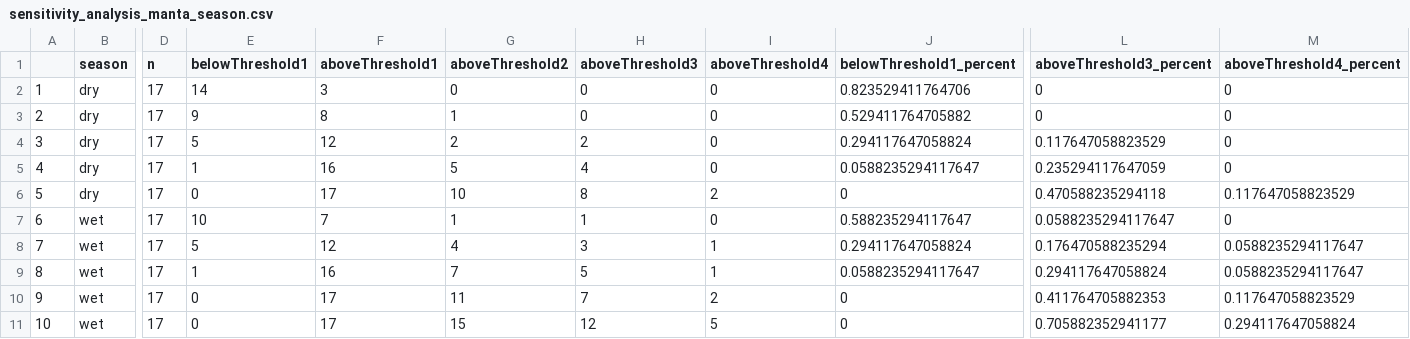
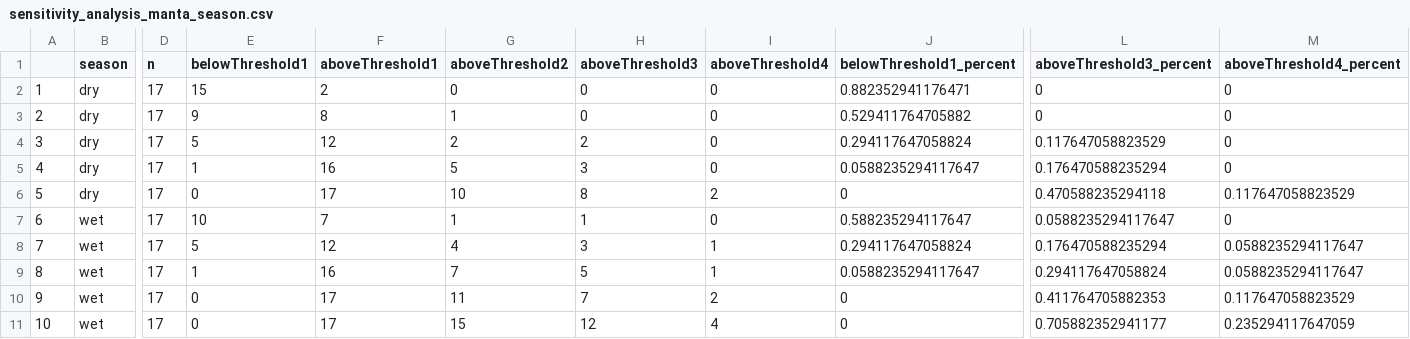
Before and after one commit to ScottCoffin/SFBayMPRiskCharacterization, a CSV file: output/data/kooi/sensitivity_analysis_manta_season.csv, drawn as a sheet; only a part is shown, gaps mark what is left out; the diff names each change by its address in the sheet, - before the commit and + after, or states it on an @@ line.

```diff
--- a/output/data/kooi/sensitivity_analysis_manta_season.csv
+++ b/output/data/kooi/sensitivity_analysis_manta_season.csv
-E2 (belowThreshold1): 14
+E2 (belowThreshold1): 15
-F2 (aboveThreshold1): 3
+F2 (aboveThreshold1): 2
-J2 (belowThreshold1_percent): 0.823529411764706
+J2 (belowThreshold1_percent): 0.882352941176471
-H5 (aboveThreshold3): 4
+H5 (aboveThreshold3): 3
-L5 (aboveThreshold3_percent): 0.235294117647059
+L5 (aboveThreshold3_percent): 0.176470588235294
-I11 (aboveThreshold4): 5
+I11 (aboveThreshold4): 4
-M11 (aboveThreshold4_percent): 0.294117647058824
+M11 (aboveThreshold4_percent): 0.235294117647059
```
Also changed, not shown: output/data/kooi/finalDataset.csv, output/data/kooi/sensitivity.analysis.location.csv, 14 other files.
